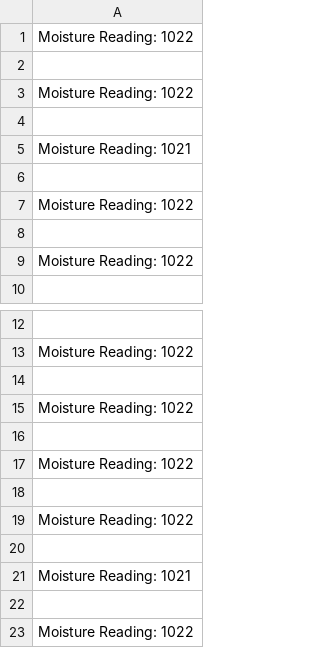
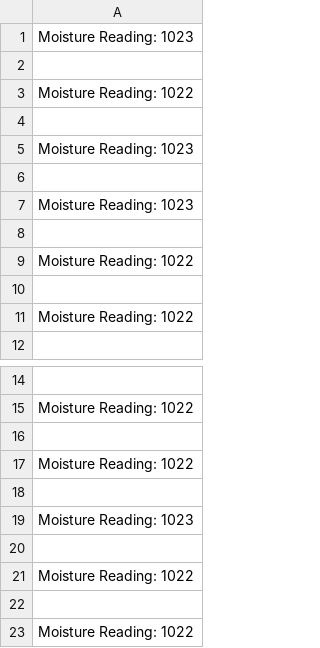
Before and after one commit to Naman26331/serial_port_data_logger, a CSV file: sensor_data.csv, drawn as a sheet; only a part is shown, gaps mark what is left out; the shorter side is filled out with more unchanged rows; the diff covers the shown part only.

Commit message:
new data

```diff
--- a/sensor_data.csv
+++ b/sensor_data.csv
@@ -1,2 +1,2 @@
-Moisture Reading: 1022
+Moisture Reading: 1023
 
@@ -4,3 +4,5 @@ Moisture Reading: 1022
 
-Moisture Reading: 1021
+Moisture Reading: 1023
+
+Moisture Reading: 1023
 
@@ -16,7 +18,3 @@ Moisture Reading: 1022
 
-Moisture Reading: 1022
-
-Moisture Reading: 1022
-
-Moisture Reading: 1021
+Moisture Reading: 1023
 
```
Also changed, not shown: 14 added rows, 34 removed rows and 17 edited cells elsewhere in this file.
